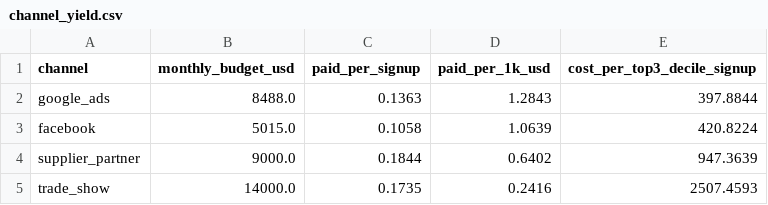
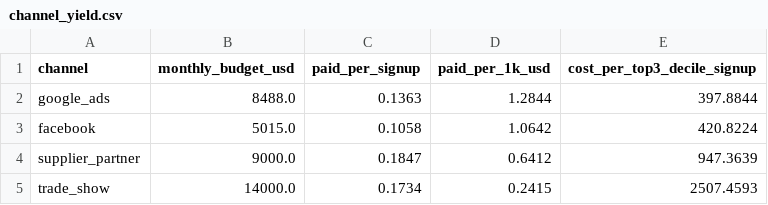
Before and after one commit to sky-five/ridgeline-analytics, a CSV file: acquisition_spend/results/channel_yield.csv, drawn as a sheet.

```diff
--- a/acquisition_spend/results/channel_yield.csv
+++ b/acquisition_spend/results/channel_yield.csv
@@ -1,5 +1,5 @@
 channel,monthly_budget_usd,paid_per_signup,paid_per_1k_usd,cost_per_top3_decile_signup
-google_ads,8488.0,0.1363,1.2843,397.8844
-facebook,5015.0,0.1058,1.0639,420.8224
-supplier_partner,9000.0,0.1844,0.6402,947.3639
-trade_show,14000.0,0.1735,0.2416,2507.4593
+google_ads,8488.0,0.1363,1.2844,397.8844
+facebook,5015.0,0.1058,1.0642,420.8224
+supplier_partner,9000.0,0.1847,0.6412,947.3639
+trade_show,14000.0,0.1734,0.2415,2507.4593
```
Also changed, not shown: acquisition_spend/results/backtest.csv, acquisition_spend/results/budget_moves.csv, 2 other files.
